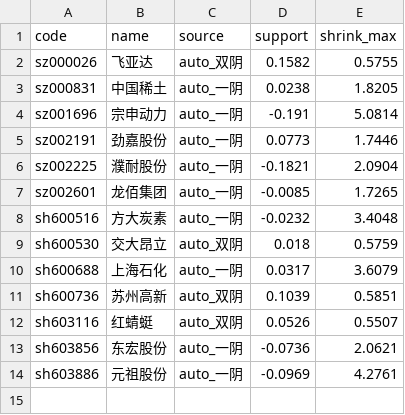
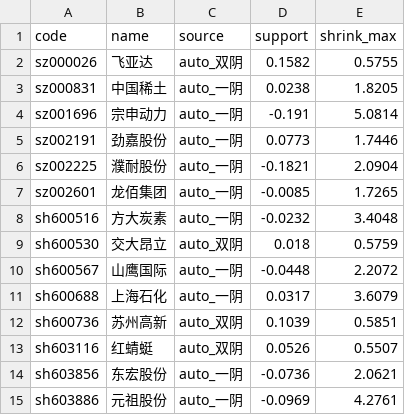
Before and after one commit to wuhj-hub/wuwei-monthly, a CSV file: outputs/ww_period_202607_full.csv, drawn as a sheet; the diff names each change by its address in the sheet, - before the commit and + after, or states it on an @@ line.

```diff
--- a/outputs/ww_period_202607_full.csv
+++ b/outputs/ww_period_202607_full.csv
+row 10: sh600567 | 山鹰国际 | auto_一阴 | -0.0448 | 2.2072
```
Also changed, not shown: outputs/ww_period_202607_v21.csv, 1 other file.
